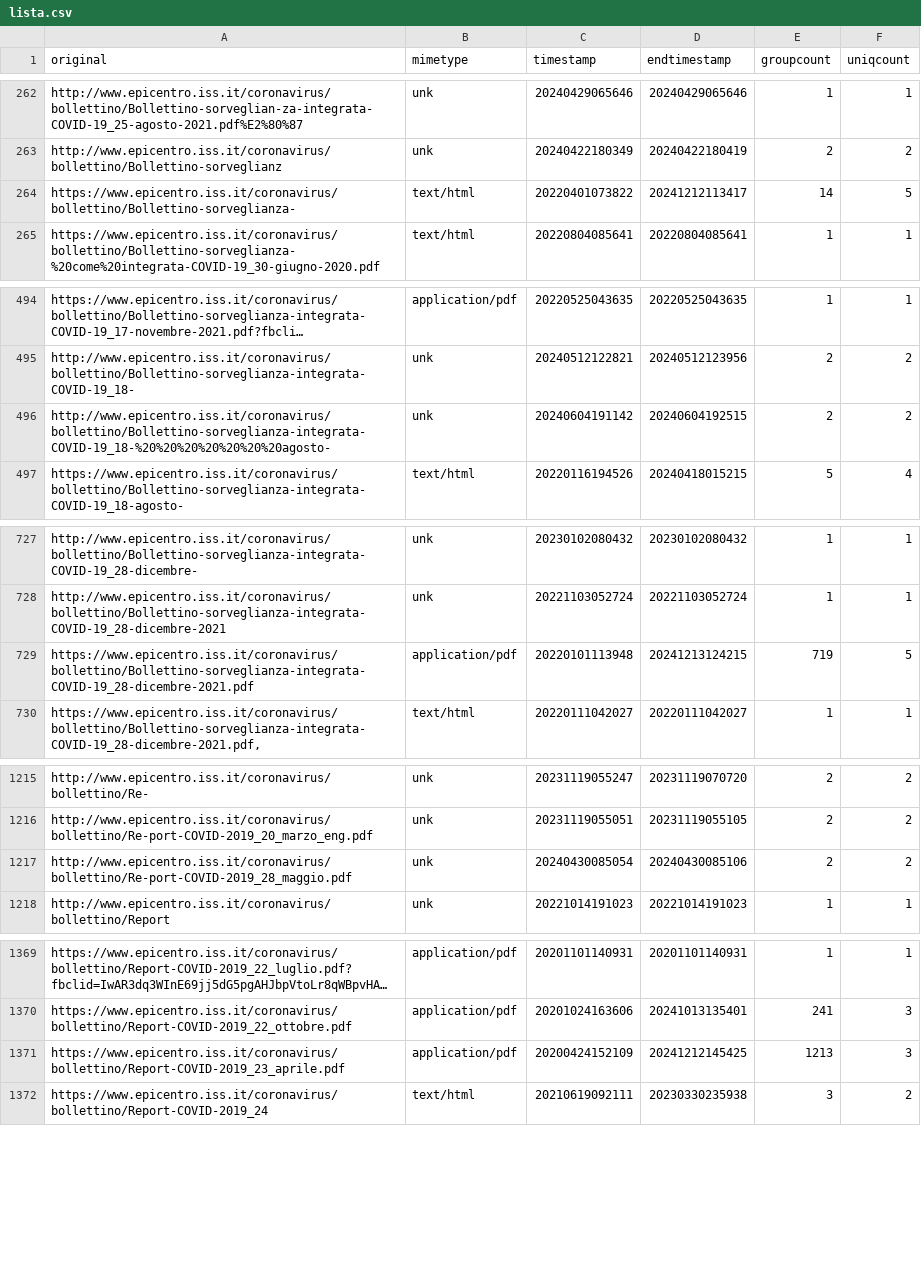
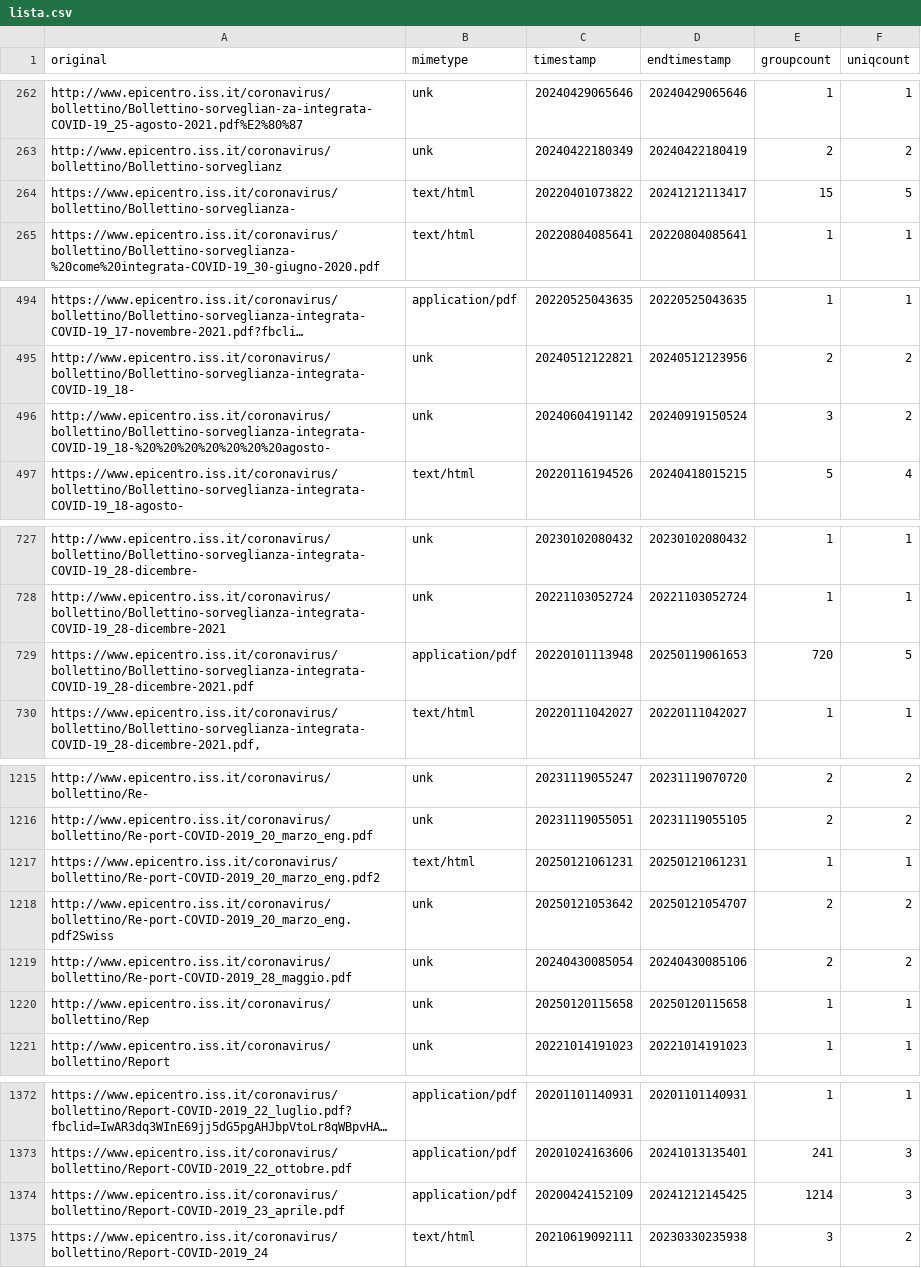
Before and after one commit to pcmasuzzo/datiBeneComuneMonitoraggio, a CSV file: catalogo/sorveglianzaIntegrata/script/processing/lista.csv, drawn as a sheet; only a part is shown, gaps mark what is left out; long unchanged cells end in …; addresses are those after the commit; the diff names each change by its address in the sheet, - before the commit and + after, or states it on an @@ line.

```diff
--- a/catalogo/sorveglianzaIntegrata/script/processing/lista.csv
+++ b/catalogo/sorveglianzaIntegrata/script/processing/lista.csv
-E264 (groupcount): 14
+E264 (groupcount): 15
-D496 (endtimestamp): 20240604192515
+D496 (endtimestamp): 20240919150524
-E496 (groupcount): 2
+E496 (groupcount): 3
-D729 (endtimestamp): 20241213124215
+D729 (endtimestamp): 20250119061653
-E729 (groupcount): 719
+E729 (groupcount): 720
+row 1217: https://www.epicentro.iss.it/coronavirus/bollettino/Re-port-COVID-2019_20_marzo_eng.pdf2 | text/html | 20250121061231 | 20250121061231 | 1 | 1
+row 1218: http://www.epicentro.iss.it/coronavirus/bollettino/Re-port-COVID-2019_20_marzo_eng.pdf2Swiss | unk | 20250121053642 | 20250121054707 | 2 | 2
+row 1220: http://www.epicentro.iss.it/coronavirus/bollettino/Rep | unk | 20250120115658 | 20250120115658 | 1 | 1
-E1374 (groupcount): 1213
+E1374 (groupcount): 1214
```
